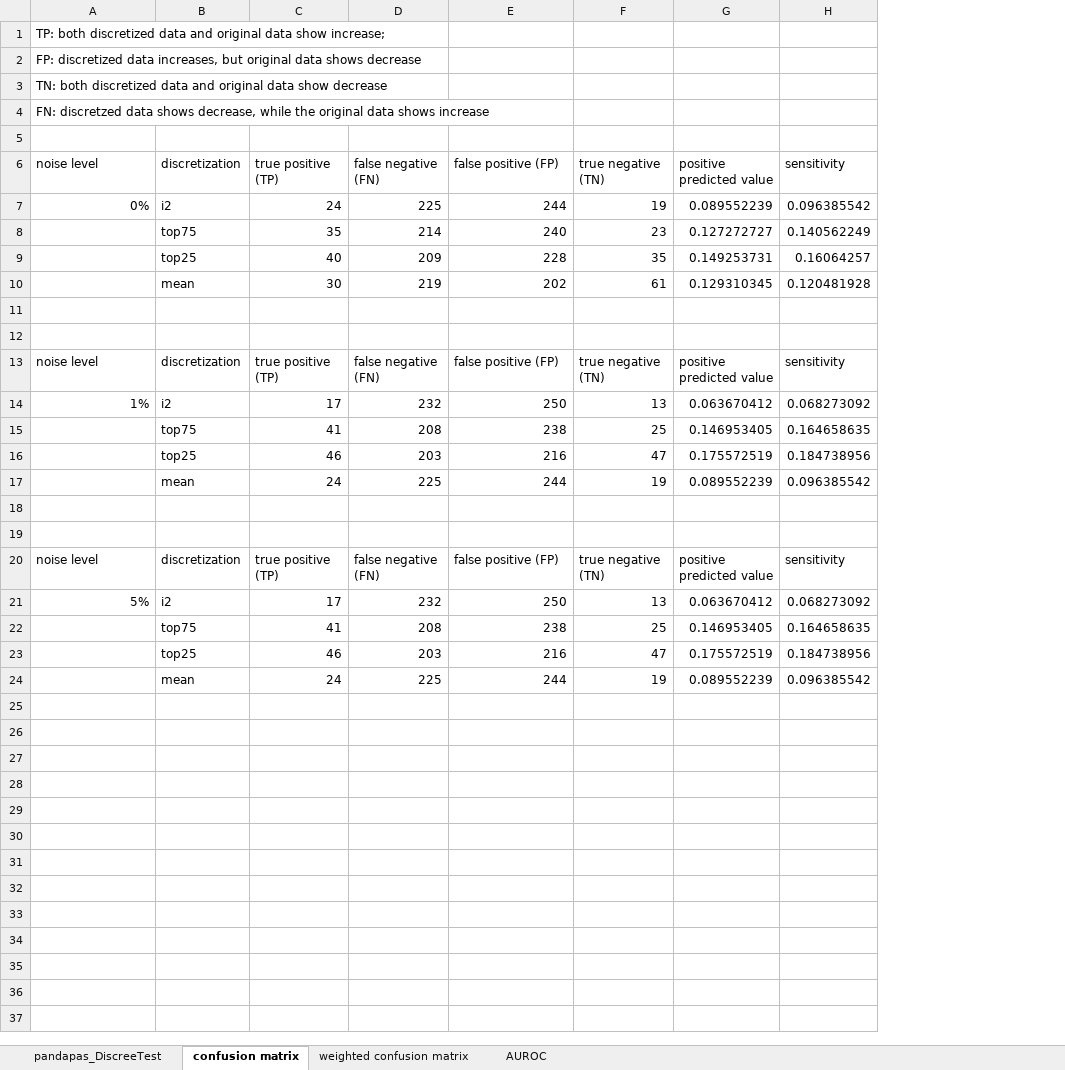
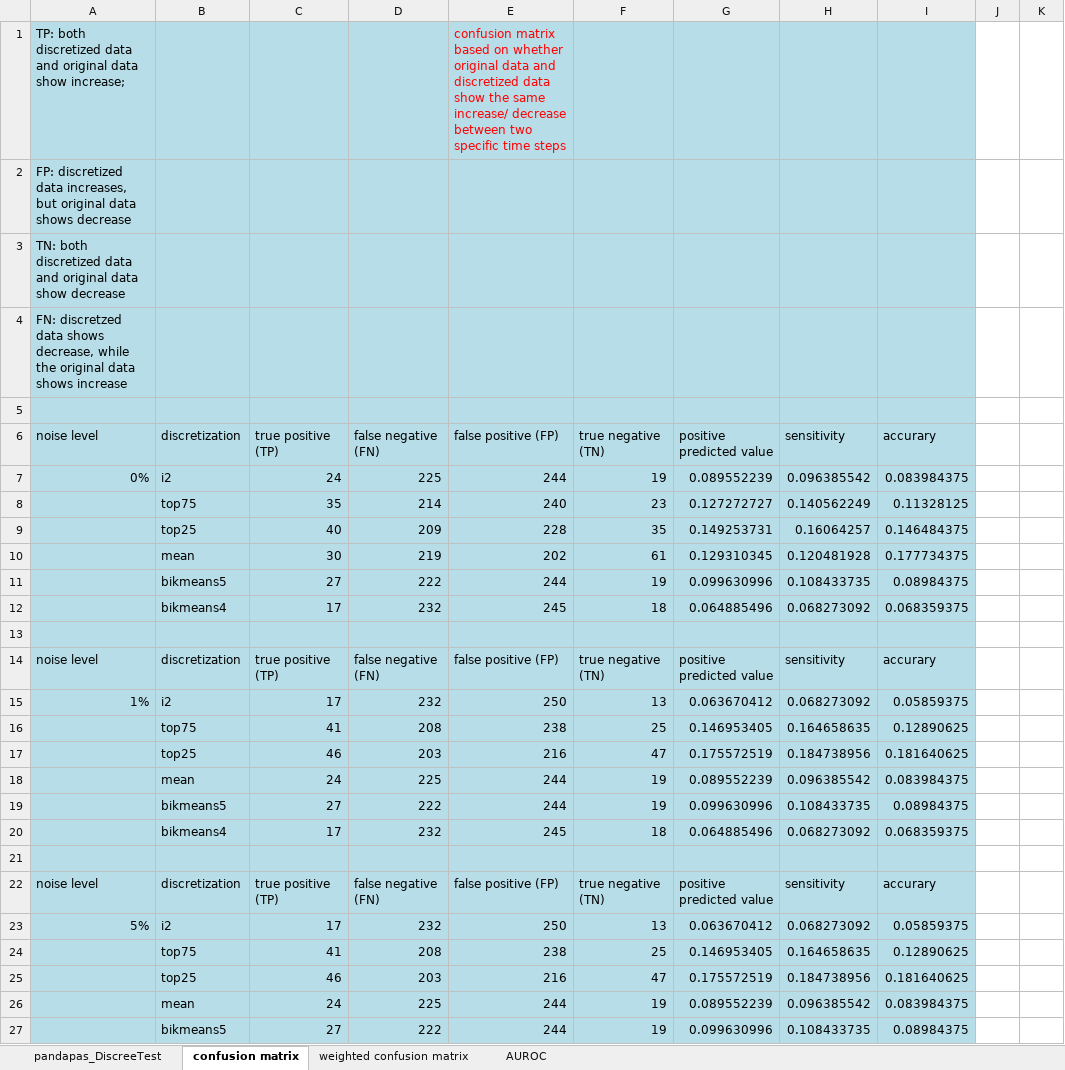
Before and after one commit to VeraLiconaResearchGroup/Benchmarking_TSDiscretizations, an Excel workbook: Noise Analysis/pandapas_noise.xlsx, sheet confusion matrix, drawn as a sheet; only a part is shown; values as stored, in another font and other column widths than the file's, no borders; addresses are those after the commit; the diff covers the shown part only; the diff names each change by its address in the sheet, - before the commit and + after, or states it on an @@ line.

Commit message:
add trend confusion matrix analysis

```diff
--- a/Noise Analysis/pandapas_noise.xlsx (sheet confusion matrix)
+++ b/Noise Analysis/pandapas_noise.xlsx (sheet confusion matrix)
+column I (accurary), rows 7-11: 0.083984375 | 0.11328125 | 0.146484375 | 0.177734375 | 0.08984375; rows 14-19: accurary | 0.05859375 | 0.12890625 | 0.181640625 | 0.083984375 | 0.08984375; rows 22-26: accurary | 0.05859375 | 0.12890625 | 0.181640625 | 0.083984375
+column J, empty
+column K, empty
-A1:H11 fill: none
+A1:H11 fill: #B7DEE8
-E1 (false positive (FP)): (empty)
+E1 (false positive (FP)): confusion matrix based on whether original data and discretized data show the same increase/ decrease between two specific time steps
-row 11: (empty)
+row 11:  | bikmeans5 | 27 | 222 | 244 | 19 | 0.099630996 | 0.108433735 | 0.08984375
+row 12:  | bikmeans4 | 17 | 232 | 245 | 18 | 0.064885496 | 0.068273092 | 0.068359375
-A13:H19 fill: none
+A13:H19 fill: #B7DEE8
-row 19: (empty)
+row 19:  | bikmeans5 | 27 | 222 | 244 | 19 | 0.099630996 | 0.108433735 | 0.08984375
+row 20:  | bikmeans4 | 17 | 232 | 245 | 18 | 0.064885496 | 0.068273092 | 0.068359375
-A21:H26 fill: none
+A21:H26 fill: #B7DEE8
+row 27:  | bikmeans5 | 27 | 222 | 244 | 19 | 0.099630996 | 0.108433735 | 0.08984375
```
Also changed, not shown: 39 added rows elsewhere in this sheet, sheet pandapas_DiscreeTest, 9 other files.
